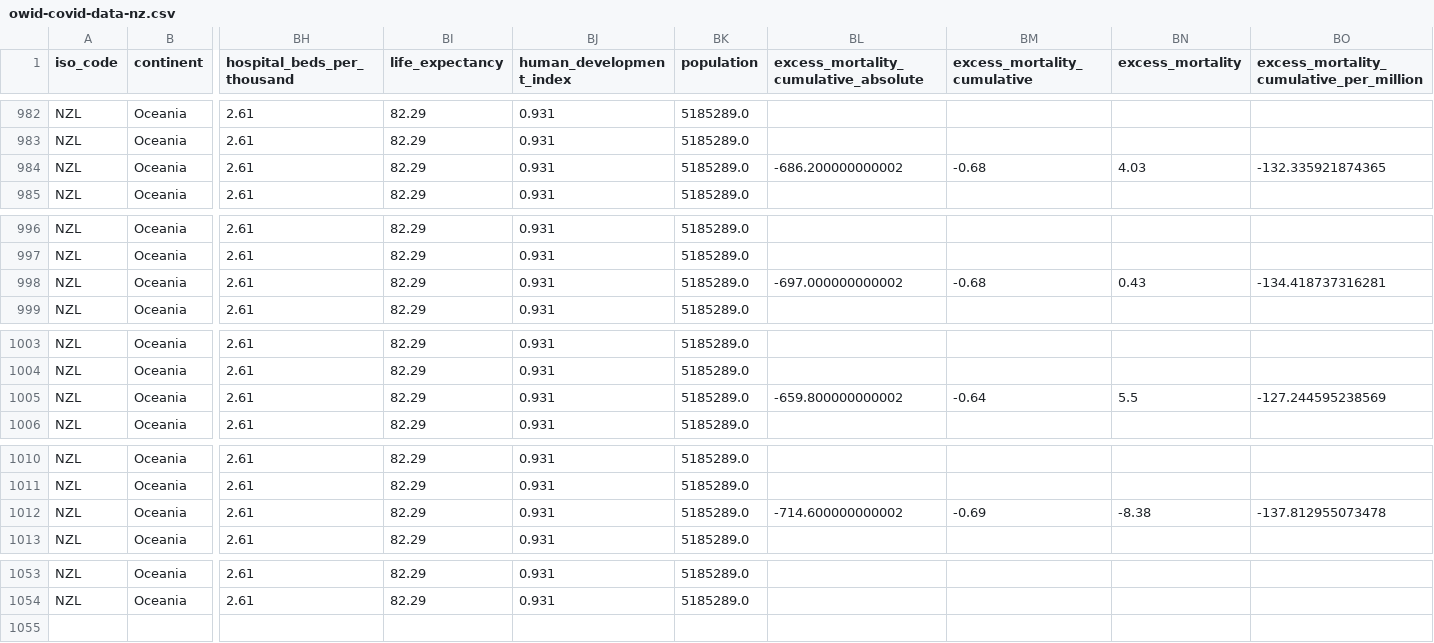
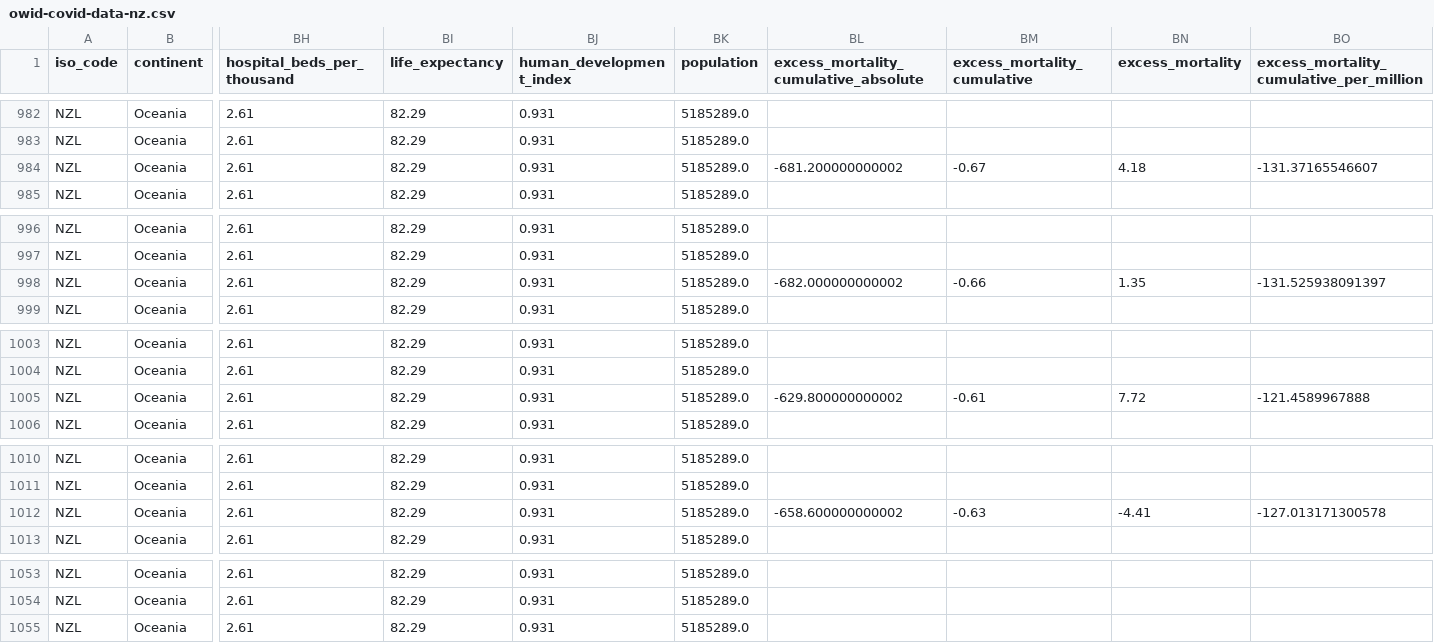
Before and after one commit to Staz/nz-covid19-data, a CSV file: data/owid/owid-covid-data-nz.csv, drawn as a sheet; only a part is shown, gaps mark what is left out; rows hold the shown columns only; the diff covers the shown part only; the diff names each change by its address in the sheet, - before the commit and + after, or states it on an @@ line.

Commit message:
Flat: latest data (2023-01-18T00:43:20.134Z) {   "date": "2023-01-18T00:43:20.134Z",   "files": [     {       "name": "data/owid/owid-covid-data-nz.csv",       "deltaBytes": 351,       "source": "https://covid.ourworldindata.org/data/owid-covid-data.csv"     }   ] }

```diff
--- a/data/owid/owid-covid-data-nz.csv
+++ b/data/owid/owid-covid-data-nz.csv
-BL984: -686.200000000002
+BL984: -681.200000000002
-BM984 (excess_mortality_cumulative): -0.68
+BM984 (excess_mortality_cumulative): -0.67
-BN984 (excess_mortality): 4.03
+BN984 (excess_mortality): 4.18
-BO984: -132.335921874365
+BO984: -131.37165546607
-BL998: -697.000000000002
+BL998: -682.000000000002
-BM998 (excess_mortality_cumulative): -0.68
+BM998 (excess_mortality_cumulative): -0.66
-BN998 (excess_mortality): 0.43
+BN998 (excess_mortality): 1.35
-BO998: -134.418737316281
+BO998: -131.525938091397
-BL1005: -659.800000000002
+BL1005: -629.800000000002
-BM1005 (excess_mortality_cumulative): -0.64
+BM1005 (excess_mortality_cumulative): -0.61
-BN1005 (excess_mortality): 5.5
+BN1005 (excess_mortality): 7.72
-BO1005: -127.244595238569
+BO1005: -121.4589967888
-BL1012: -714.600000000002
+BL1012: -658.600000000002
-BM1012 (excess_mortality_cumulative): -0.69
+BM1012 (excess_mortality_cumulative): -0.63
-BN1012 (excess_mortality): -8.38
+BN1012 (excess_mortality): -4.41
-BO1012: -137.812955073478
+BO1012: -127.013171300578
+row 1055: NZL | Oceania | 2.61 | 82.29 | 0.931 | 5185289.0
```
Also changed, not shown: 30 edited cells elsewhere in this file.
